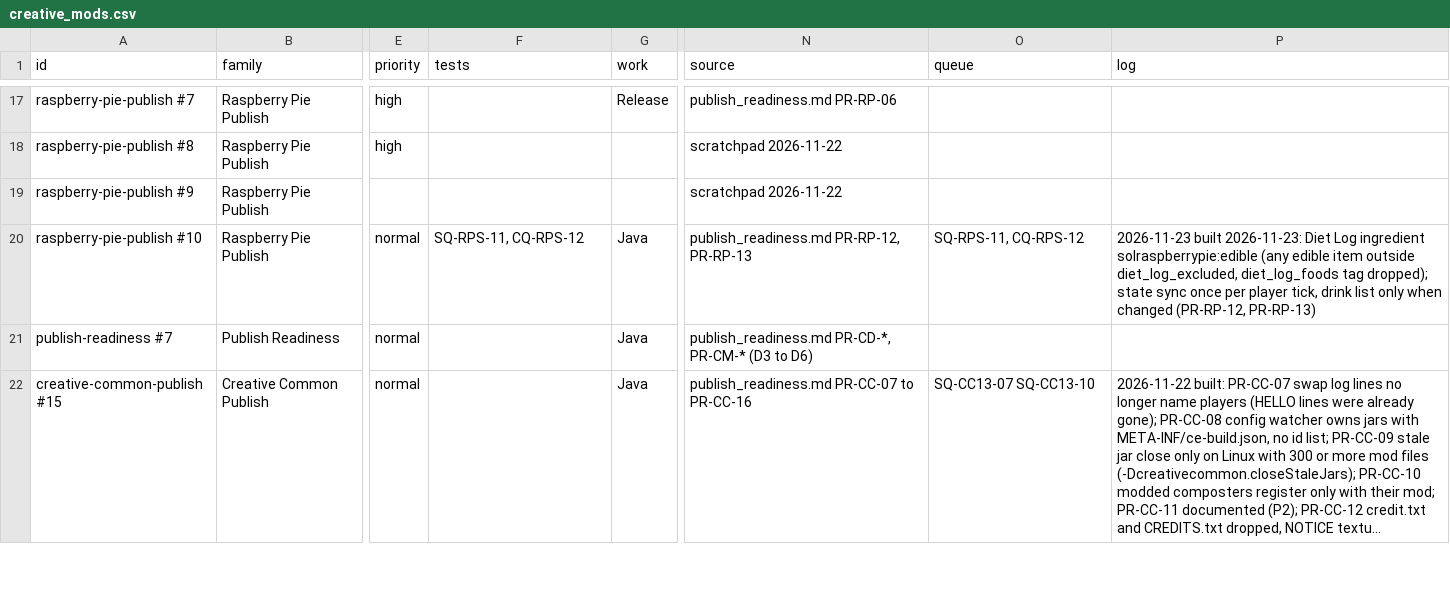
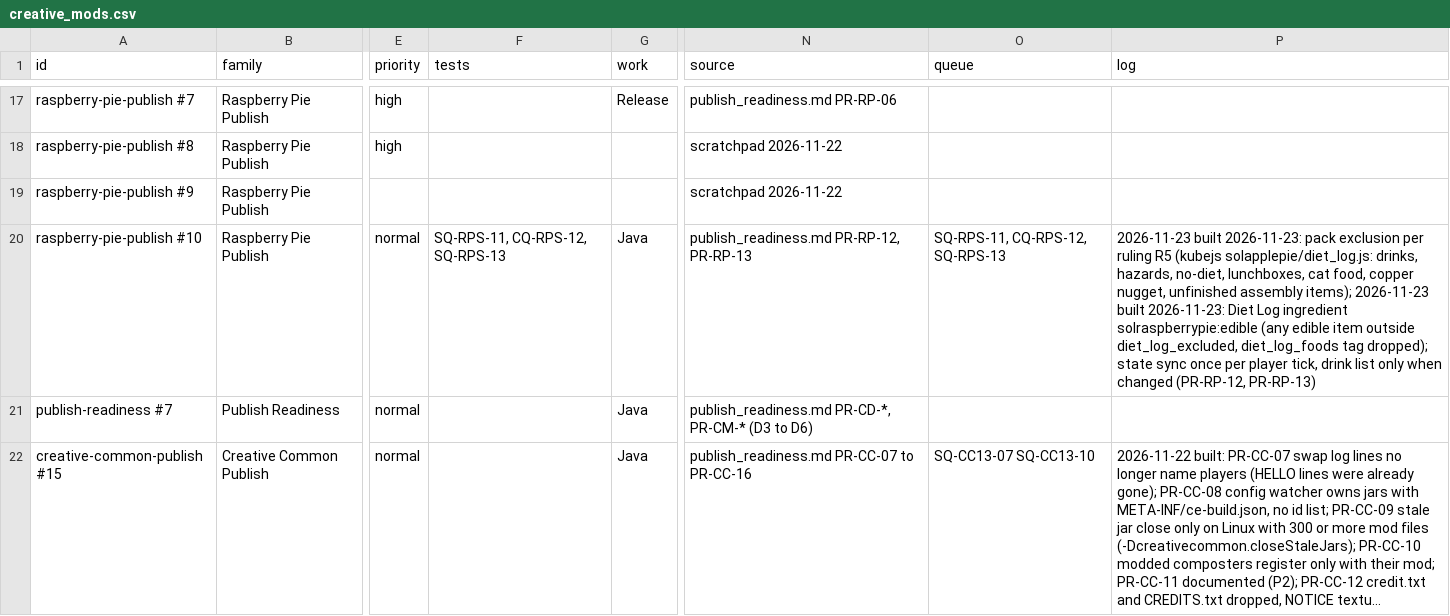
Before and after one commit to SaintAlfonzo/CreativeEngineering, a CSV file: feature_writeup/todo/rows/creative_mods.csv, drawn as a sheet; only a part is shown, gaps mark what is left out; long unchanged cells end in …; the diff names each change by its address in the sheet, - before the commit and + after, or states it on an @@ line.

```diff
--- a/feature_writeup/todo/rows/creative_mods.csv
+++ b/feature_writeup/todo/rows/creative_mods.csv
-F20 (tests): SQ-RPS-11, CQ-RPS-12
+F20 (tests): SQ-RPS-11, CQ-RPS-12, SQ-RPS-13
-O20 (queue): SQ-RPS-11, CQ-RPS-12
+O20 (queue): SQ-RPS-11, CQ-RPS-12, SQ-RPS-13
-P20 (log): …built 2026-11-23: Diet Log…
+P20 (log): …built 2026-11-23: pack exclusion per ruling R5 (kubejs solapplepie/diet_log.js: drinks, hazards, no-diet, lunchboxes, cat food, copper nugget, unfinished assembly items); 2026-11-23 built 2026-11-23: Diet Log…
```
Also changed, not shown: 4 other files.
